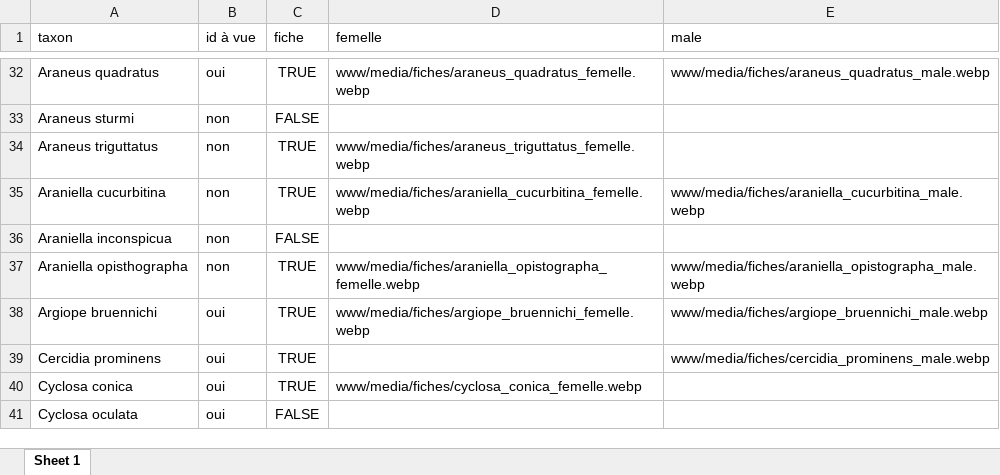
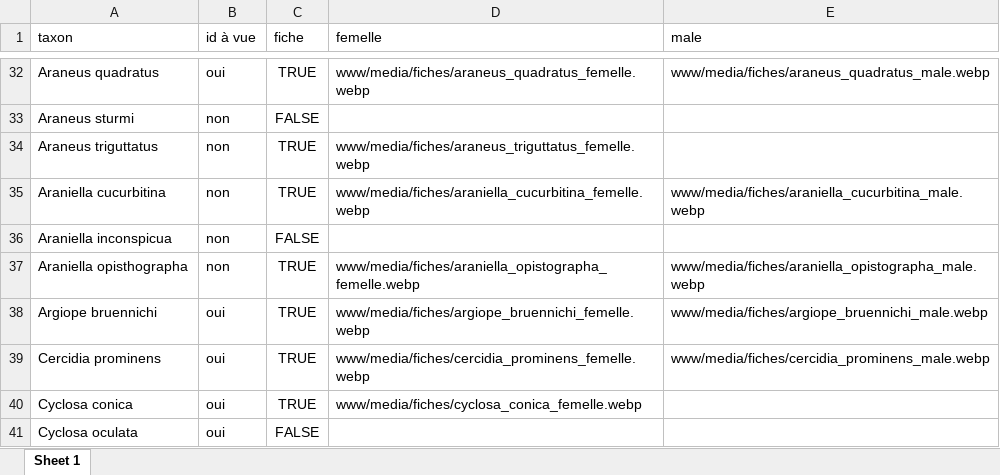
Before and after one commit to CedricMondy/araignees_idf, an Excel workbook: photos.xlsx, sheet Sheet 1, drawn as a sheet; only a part is shown, gaps mark what is left out; values as stored, in another font and other column widths than the file's, no borders; conditional formats and table styles not drawn; the diff names each change by its address in the sheet, - before the commit and + after, or states it on an @@ line.

Commit message:
ajoute Cercidia prominens femelle et remplace le mâle

```diff
--- a/photos.xlsx (sheet Sheet 1)
+++ b/photos.xlsx (sheet Sheet 1)
-D39 (femelle): (empty)
+D39 (femelle): www/media/fiches/cercidia_prominens_femelle.webp
```
Also changed, not shown: 2 other files.
